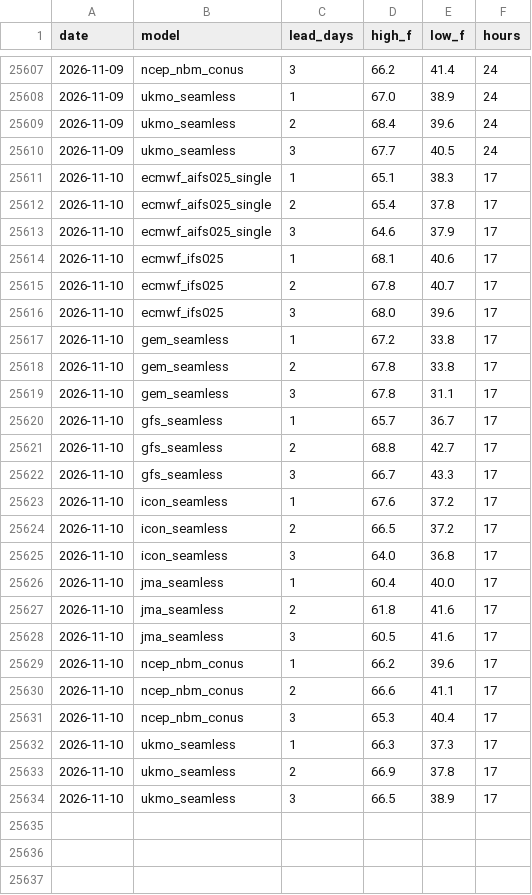
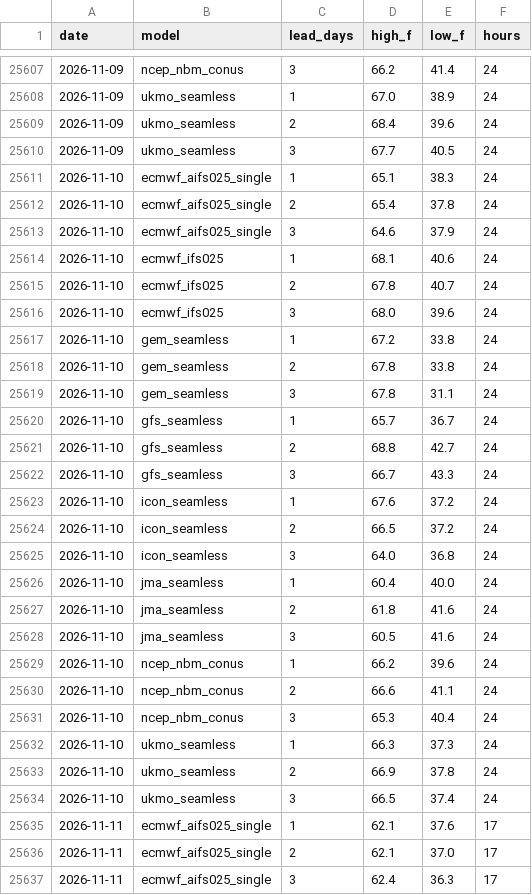
Before and after one commit to adsitb/weather-station-archive, a CSV file: forecasts/historical/KDEN.csv, drawn as a sheet; only a part is shown, gaps mark what is left out; the diff covers the shown part only.

```diff
--- a/forecasts/historical/KDEN.csv
+++ b/forecasts/historical/KDEN.csv
@@ -25610,25 +25610,28 @@ date,model,lead_days,high_f,low_f,hours
 2026-11-09,ukmo_seamless,3,67.7,40.5,24
-2026-11-10,ecmwf_aifs025_single,1,65.1,38.3,17
-2026-11-10,ecmwf_aifs025_single,2,65.4,37.8,17
-2026-11-10,ecmwf_aifs025_single,3,64.6,37.9,17
-2026-11-10,ecmwf_ifs025,1,68.1,40.6,17
-2026-11-10,ecmwf_ifs025,2,67.8,40.7,17
-2026-11-10,ecmwf_ifs025,3,68.0,39.6,17
-2026-11-10,gem_seamless,1,67.2,33.8,17
-2026-11-10,gem_seamless,2,67.8,33.8,17
-2026-11-10,gem_seamless,3,67.8,31.1,17
-2026-11-10,gfs_seamless,1,65.7,36.7,17
-2026-11-10,gfs_seamless,2,68.8,42.7,17
-2026-11-10,gfs_seamless,3,66.7,43.3,17
-2026-11-10,icon_seamless,1,67.6,37.2,17
-2026-11-10,icon_seamless,2,66.5,37.2,17
-2026-11-10,icon_seamless,3,64.0,36.8,17
-2026-11-10,jma_seamless,1,60.4,40.0,17
-2026-11-10,jma_seamless,2,61.8,41.6,17
-2026-11-10,jma_seamless,3,60.5,41.6,17
-2026-11-10,ncep_nbm_conus,1,66.2,39.6,17
-2026-11-10,ncep_nbm_conus,2,66.6,41.1,17
-2026-11-10,ncep_nbm_conus,3,65.3,40.4,17
-2026-11-10,ukmo_seamless,1,66.3,37.3,17
-2026-11-10,ukmo_seamless,2,66.9,37.8,17
-2026-11-10,ukmo_seamless,3,66.5,38.9,17
+2026-11-10,ecmwf_aifs025_single,1,65.1,38.3,24
+2026-11-10,ecmwf_aifs025_single,2,65.4,37.8,24
+2026-11-10,ecmwf_aifs025_single,3,64.6,37.9,24
+2026-11-10,ecmwf_ifs025,1,68.1,40.6,24
+2026-11-10,ecmwf_ifs025,2,67.8,40.7,24
+2026-11-10,ecmwf_ifs025,3,68.0,39.6,24
+2026-11-10,gem_seamless,1,67.2,33.8,24
+2026-11-10,gem_seamless,2,67.8,33.8,24
+2026-11-10,gem_seamless,3,67.8,31.1,24
+2026-11-10,gfs_seamless,1,65.7,36.7,24
+2026-11-10,gfs_seamless,2,68.8,42.7,24
+2026-11-10,gfs_seamless,3,66.7,43.3,24
+2026-11-10,icon_seamless,1,67.6,37.2,24
+2026-11-10,icon_seamless,2,66.5,37.2,24
+2026-11-10,icon_seamless,3,64.0,36.8,24
+2026-11-10,jma_seamless,1,60.4,40.0,24
+2026-11-10,jma_seamless,2,61.8,41.6,24
+2026-11-10,jma_seamless,3,60.5,41.6,24
+2026-11-10,ncep_nbm_conus,1,66.2,39.6,24
+2026-11-10,ncep_nbm_conus,2,66.6,41.1,24
+2026-11-10,ncep_nbm_conus,3,65.3,40.4,24
+2026-11-10,ukmo_seamless,1,66.3,37.3,24
+2026-11-10,ukmo_seamless,2,66.9,37.8,24
+2026-11-10,ukmo_seamless,3,66.5,37.4,24
+2026-11-11,ecmwf_aifs025_single,1,62.1,37.6,17
+2026-11-11,ecmwf_aifs025_single,2,62.1,37.0,17
+2026-11-11,ecmwf_aifs025_single,3,62.4,36.3,17
```
Also changed, not shown: 21 added rows elsewhere in this file, daily_climate/KHOU.csv, forecasts/historical/KATL.csv, 45 other files.
